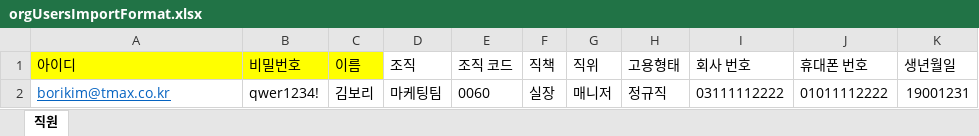
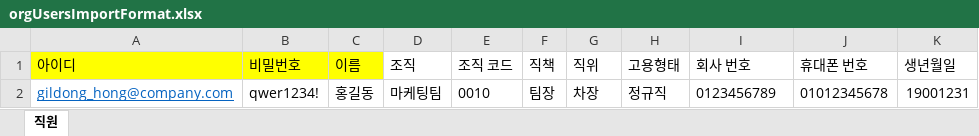
Before and after one commit to JinsuPark91/testProject, an Excel workbook: public/files/orgUsersImportFormat.xlsx, sheet 직원, drawn as a sheet; values as stored, in another font and other column widths than the file's, no borders; removed rows and columns are numbered as before the commit, all else as after; the diff names each change by its address in the sheet, - before the commit and + after, or states it on an @@ line.

```diff
--- a/public/files/orgUsersImportFormat.xlsx (sheet 직원)
+++ b/public/files/orgUsersImportFormat.xlsx (sheet 직원)
-row 2: borikim@tmax.co.kr | qwer1234! | 김보리 | 마케팅팀 | 0060 | 실장 | 매니저 | 정규직 | 03111112222 | 01011112222 | 19001231
+row 2: gildong_hong@company.com | qwer1234! | 홍길동 | 마케팅팀 | 0010 | 팀장 | 차장 | 정규직 | 0123456789 | 01012345678 | 19001231
```
Also changed, not shown: 2 other files.
